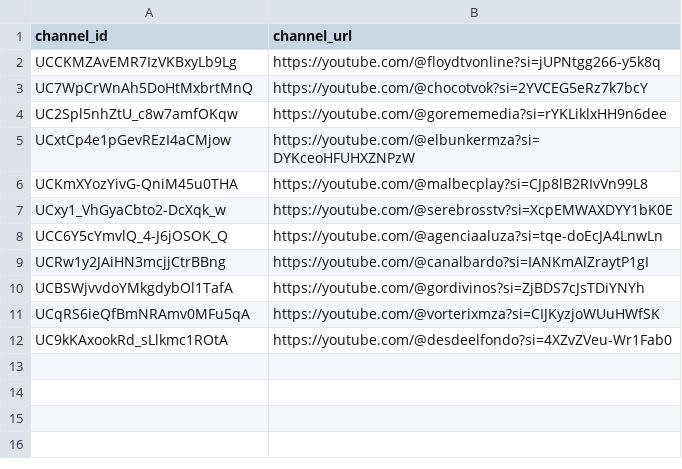
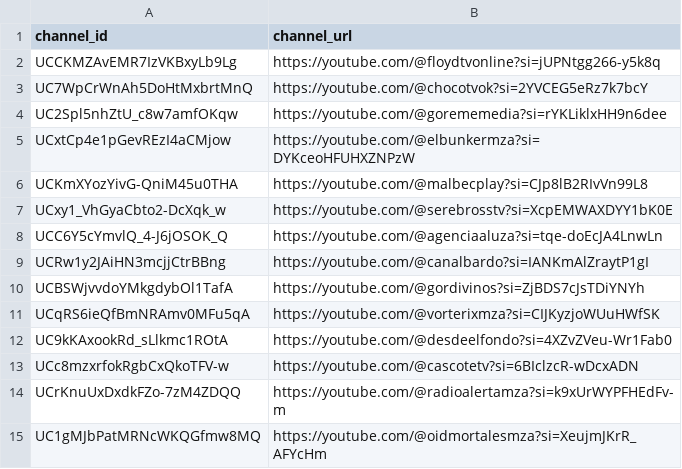
Before and after one commit to PobleteFerreira/Mendoza-youtube-report, a CSV file: extractor/channels.csv, drawn as a sheet; the diff names each change by its address in the sheet, - before the commit and + after, or states it on an @@ line.

Commit message:
Update channels.csv

```diff
--- a/extractor/channels.csv
+++ b/extractor/channels.csv
+row 13: UCc8mzxrfokRgbCxQkoTFV-w | https://youtube.com/@cascotetv?si=6BIclzcR-wDcxADN
+row 14: UCrKnuUxDxdkFZo-7zM4ZDQQ | https://youtube.com/@radioalertamza?si=k9xUrWYPFHEdFv-m
+row 15: UC1gMJbPatMRNcWKQGfmw8MQ | https://youtube.com/@oidmortalesmza?si=XeujmJKrR_AFYcHm
```
